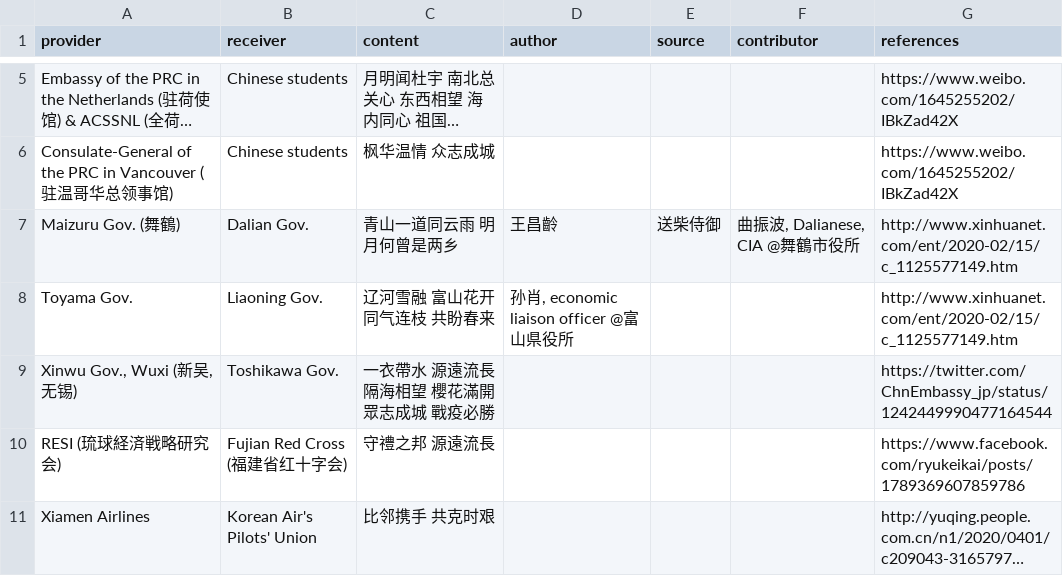
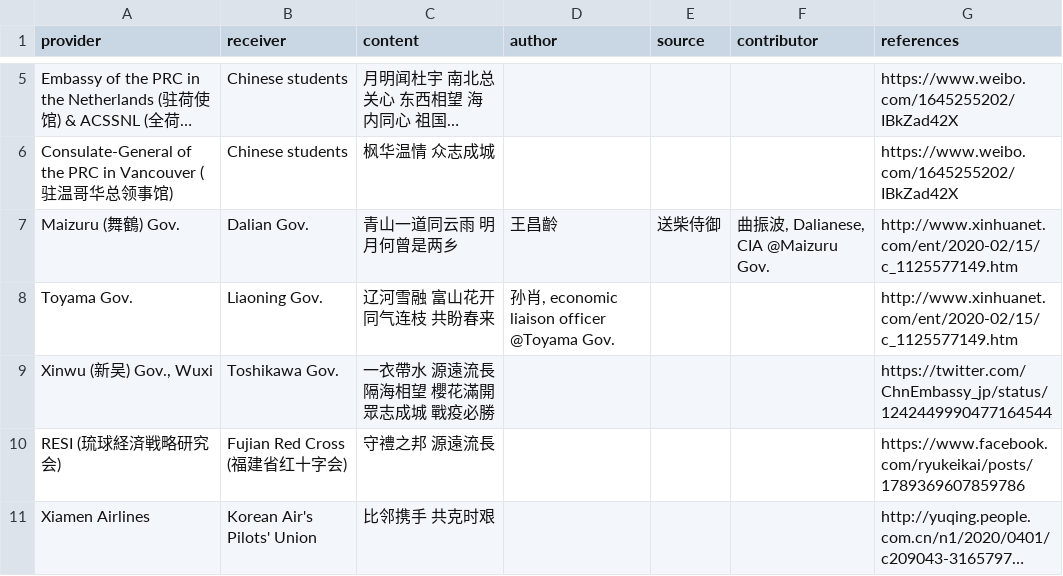
Before and after one commit to Guanchishan/lzh-modern, a TSV file: [Extra] Classics in 2019–20 coronavirus pandemic.tsv, drawn as a sheet; only a part is shown, gaps mark what is left out; long unchanged cells end in …; the diff names each change by its address in the sheet, - before the commit and + after, or states it on an @@ line.

Commit message:
Update [Extra] Classics in 2019–20 coronavirus pandemic.tsv

```diff
--- a/[Extra] Classics in 2019–20 coronavirus pandemic.tsv
+++ b/[Extra] Classics in 2019–20 coronavirus pandemic.tsv
-A7 (provider): Maizuru Gov. (舞鶴)
+A7 (provider): Maizuru (舞鶴) Gov.
-F7 (contributor): 曲振波, Dalianese, CIA @舞鶴市役所
+F7 (contributor): 曲振波, Dalianese, CIA @Maizuru Gov.
-D8 (author): 孙肖, economic liaison officer @富山県役所
+D8 (author): 孙肖, economic liaison officer @Toyama Gov.
-A9 (provider): Xinwu Gov., Wuxi (新吴, 无锡)
+A9 (provider): Xinwu (新吴) Gov., Wuxi
```
